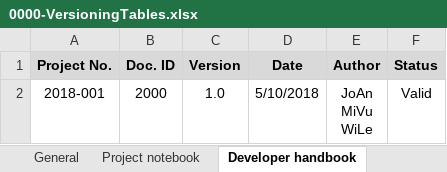
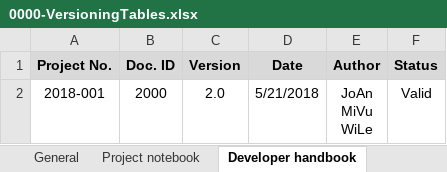
Before and after one commit to WilhelmLehner/CustomerAdministration, an Excel workbook: Documenation/0000-VersioningTables.xlsx, sheet Developer handbook, drawn as a sheet; values as stored, in another font and other column widths than the file's, no borders; the diff names each change by its address in the sheet, - before the commit and + after, or states it on an @@ line.

Commit message:
Updates for Version 2.0 in documentation

```diff
--- a/Documenation/0000-VersioningTables.xlsx (sheet Developer handbook)
+++ b/Documenation/0000-VersioningTables.xlsx (sheet Developer handbook)
-C2 (Version): 1.0
+C2 (Version): 2.0
-D2 (Date): 5/10/2018
+D2 (Date): 5/21/2018
```
Also changed, not shown: sheet User documentation, sheet Project notebook, 7 other files.
